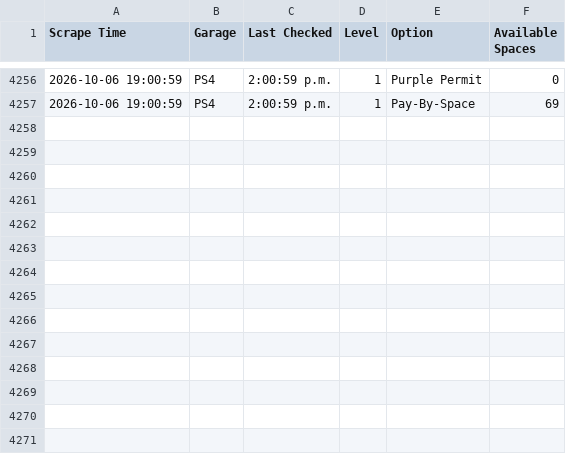
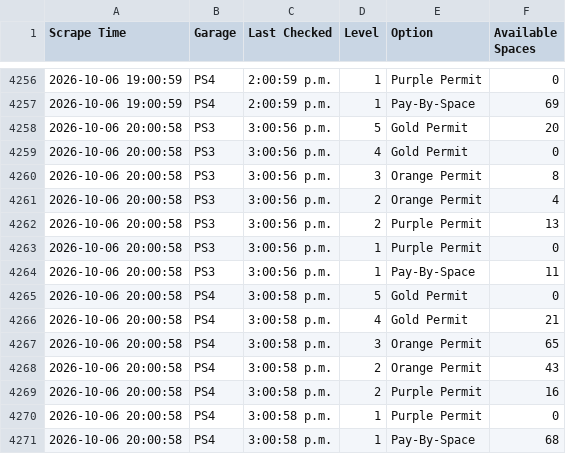
Before and after one commit to TheFriendlyStudent/parking-data, a CSV file: utd_parking_data.csv, drawn as a sheet; only a part is shown, gaps mark what is left out; the diff names each change by its address in the sheet, - before the commit and + after, or states it on an @@ line.

```diff
--- a/utd_parking_data.csv
+++ b/utd_parking_data.csv
+row 4258: 2026-10-06 20:00:58 | PS3 | 3:00:56 p.m. | 5 | Gold Permit | 20
+row 4259: 2026-10-06 20:00:58 | PS3 | 3:00:56 p.m. | 4 | Gold Permit | 0
+row 4260: 2026-10-06 20:00:58 | PS3 | 3:00:56 p.m. | 3 | Orange Permit | 8
+row 4261: 2026-10-06 20:00:58 | PS3 | 3:00:56 p.m. | 2 | Orange Permit | 4
+row 4262: 2026-10-06 20:00:58 | PS3 | 3:00:56 p.m. | 2 | Purple Permit | 13
+row 4263: 2026-10-06 20:00:58 | PS3 | 3:00:56 p.m. | 1 | Purple Permit | 0
+row 4264: 2026-10-06 20:00:58 | PS3 | 3:00:56 p.m. | 1 | Pay-By-Space | 11
+row 4265: 2026-10-06 20:00:58 | PS4 | 3:00:58 p.m. | 5 | Gold Permit | 0
+row 4266: 2026-10-06 20:00:58 | PS4 | 3:00:58 p.m. | 4 | Gold Permit | 21
+row 4267: 2026-10-06 20:00:58 | PS4 | 3:00:58 p.m. | 3 | Orange Permit | 65
+row 4268: 2026-10-06 20:00:58 | PS4 | 3:00:58 p.m. | 2 | Orange Permit | 43
+row 4269: 2026-10-06 20:00:58 | PS4 | 3:00:58 p.m. | 2 | Purple Permit | 16
+row 4270: 2026-10-06 20:00:58 | PS4 | 3:00:58 p.m. | 1 | Purple Permit | 0
+row 4271: 2026-10-06 20:00:58 | PS4 | 3:00:58 p.m. | 1 | Pay-By-Space | 68
```
